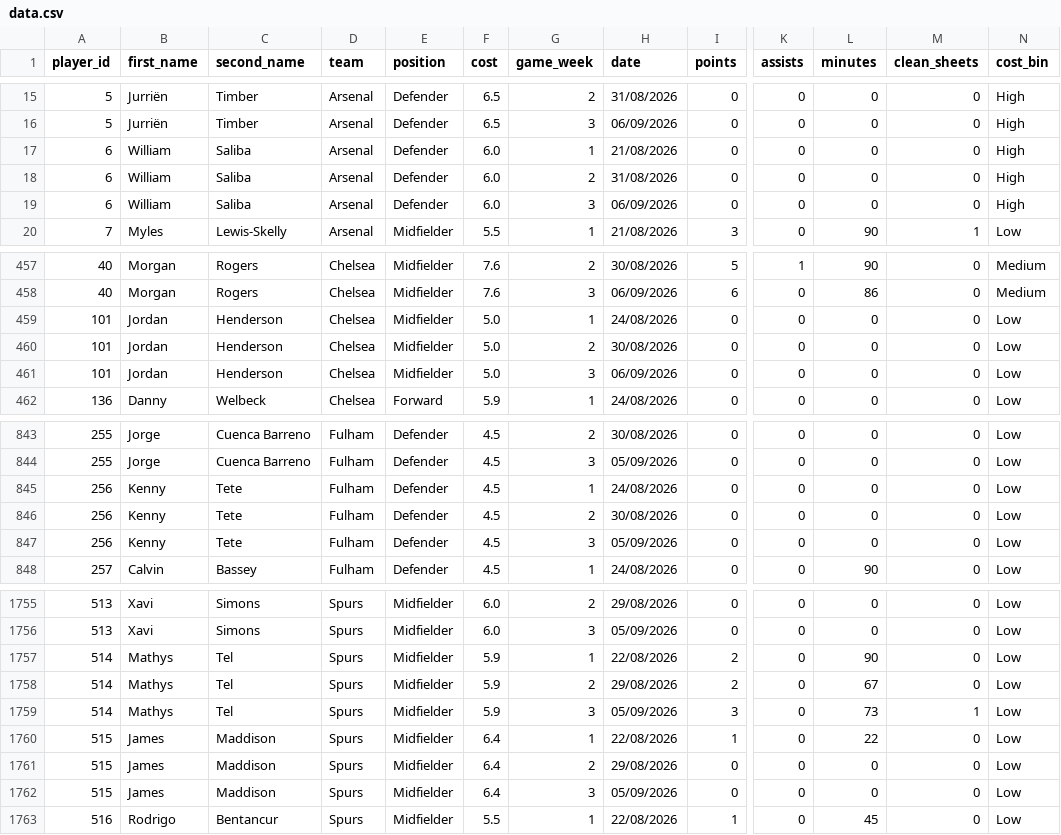
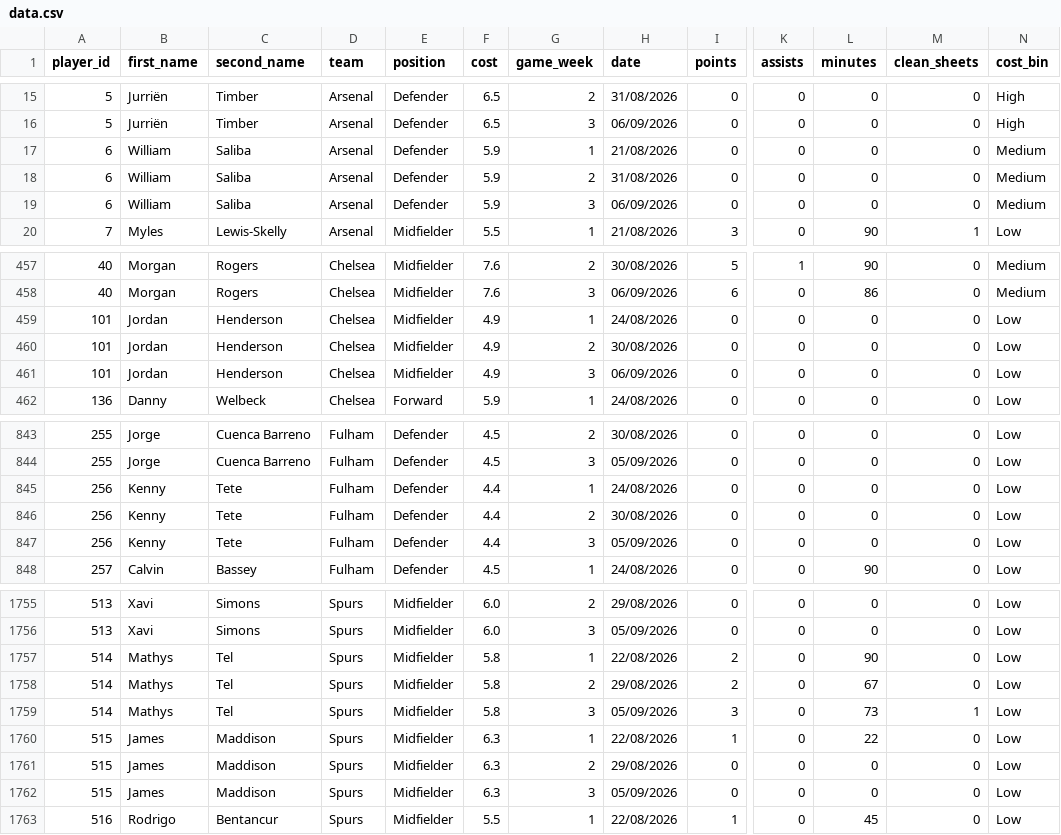
Before and after one commit to Yeti7554/scoresnippet-data, a CSV file: data.csv, drawn as a sheet; only a part is shown, gaps mark what is left out; the diff covers the shown part only; the diff names each change by its address in the sheet, - before the commit and + after, or states it on an @@ line.

```diff
--- a/data.csv
+++ b/data.csv
-F17:F19 (cost): 6.0
+F17:F19 (cost): 5.9
-N17:N19 (cost_bin): High
+N17:N19 (cost_bin): Medium
-F459:F461 (cost): 5.0
+F459:F461 (cost): 4.9
-F845:F847 (cost): 4.5
+F845:F847 (cost): 4.4
-F1757:F1759 (cost): 5.9
+F1757:F1759 (cost): 5.8
-F1760:F1762 (cost): 6.4
+F1760:F1762 (cost): 6.3
```
Also changed, not shown: 3 edited cells elsewhere in this file.
